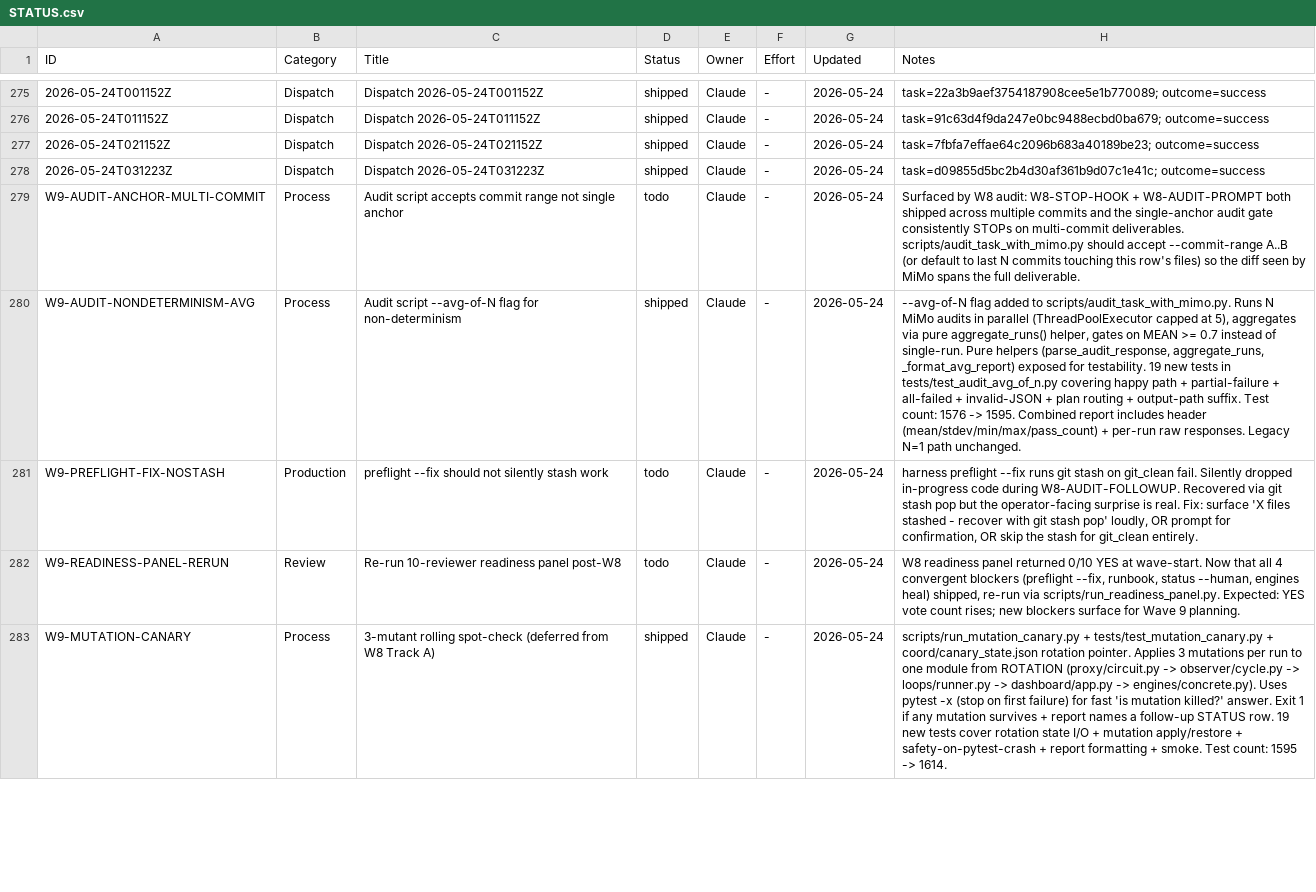
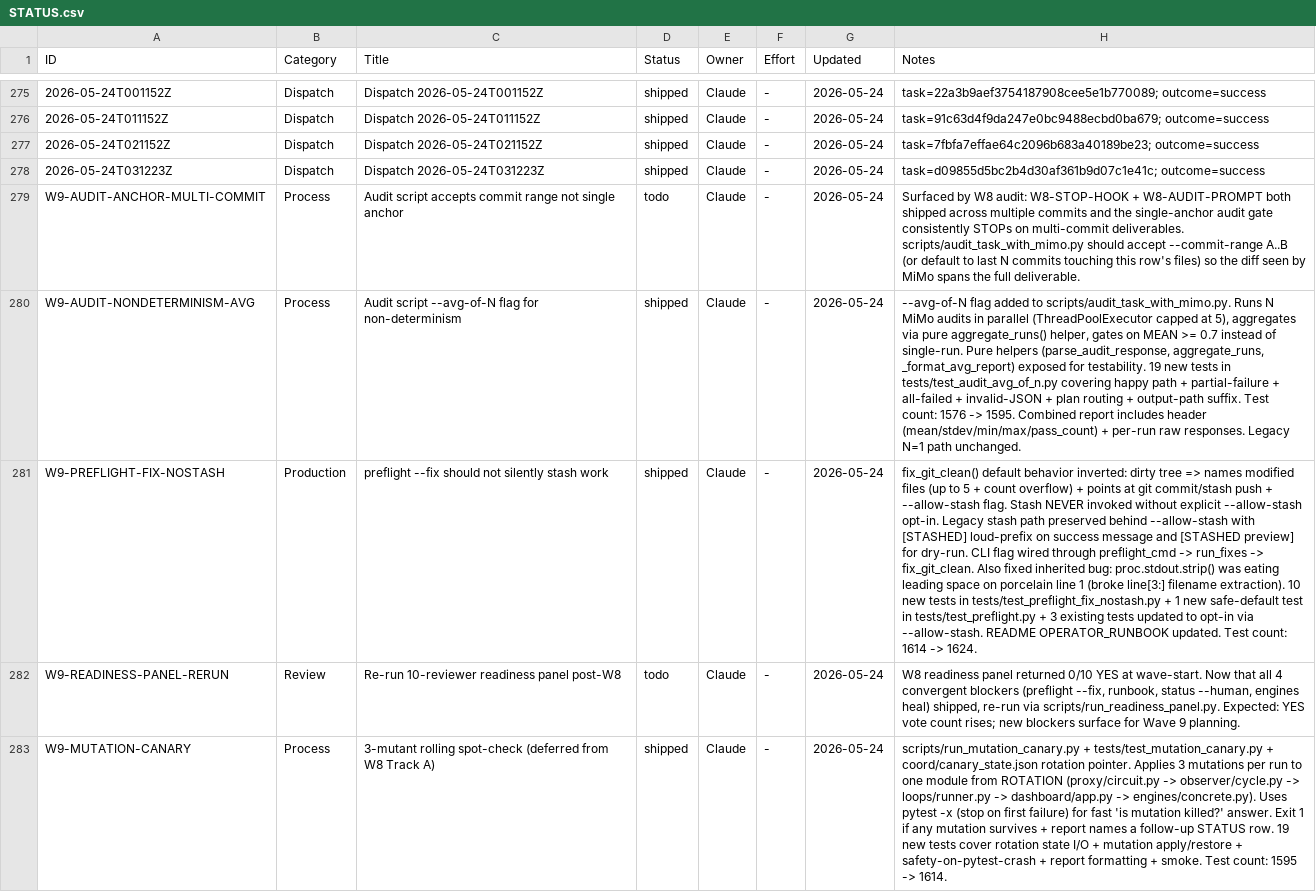
Before and after one commit to xaxiuegg/xaxiu-harness, a CSV file: coord/STATUS.csv, drawn as a sheet; only a part is shown, gaps mark what is left out; the diff names each change by its address in the sheet, - before the commit and + after, or states it on an @@ line.

```diff
--- a/coord/STATUS.csv
+++ b/coord/STATUS.csv
-D281 (Status): todo
+D281 (Status): shipped
-H281 (Notes): harness preflight --fix runs git stash on git_clean fail. Silently dropped in-progress code during W8-AUDIT-FOLLOWUP. Recovered via git stash pop but the operator-facing surprise is real. Fix: surface 'X files stashed - recover with git stash pop' loudly, OR prompt for confirmation, OR skip the stash for git_clean entirely.
+H281 (Notes): fix_git_clean() default behavior inverted: dirty tree => names modified files (up to 5 + count overflow) + points at git commit/stash push + --allow-stash flag. Stash NEVER invoked without explicit --allow-stash opt-in. Legacy stash path preserved behind --allow-stash with [STASHED] loud-prefix on success message and [STASHED preview] for dry-run. CLI flag wired through preflight_cmd -> run_fixes -> fix_git_clean. Also fixed inherited bug: proc.stdout.strip() was eating leading space on porcelain line 1 (broke line[3:] filename extraction). 10 new tests in tests/test_preflight_fix_nostash.py + 1 new safe-default test in tests/test_preflight.py + 3 existing tests updated to opt-in via --allow-stash. README OPERATOR_RUNBOOK updated. Test count: 1614 -> 1624.
```
Also changed, not shown: 5 other files.
